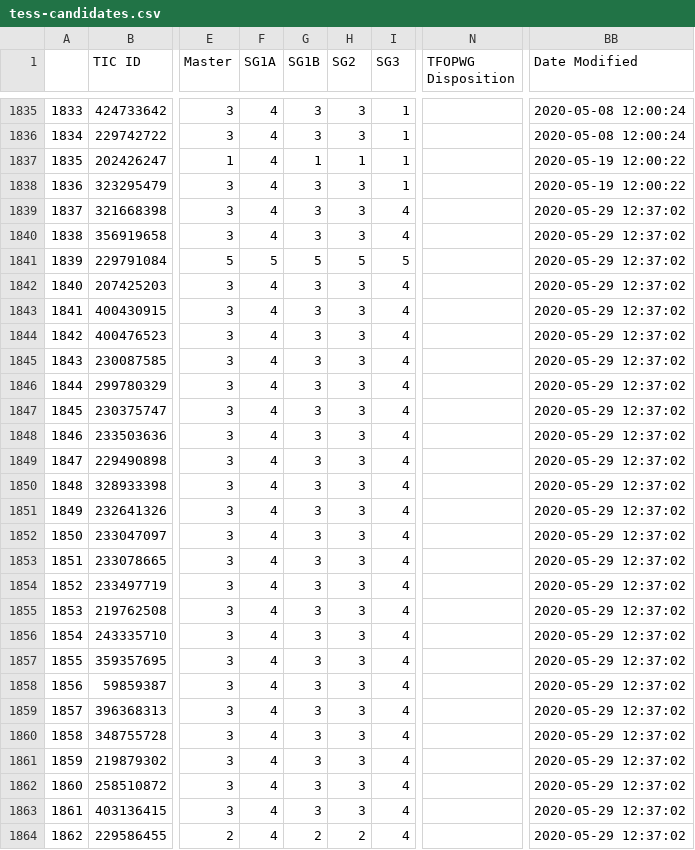
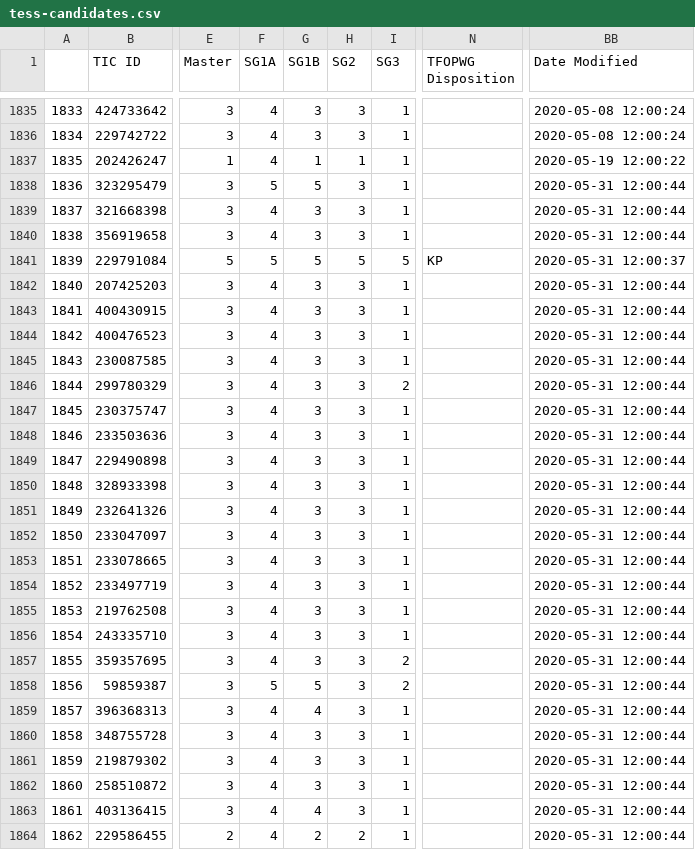
Before and after one commit to elisaquintana/exoplots, a CSV file: data/tess-candidates.csv, drawn as a sheet; only a part is shown, gaps mark what is left out; the diff covers the shown part only; the diff names each change by its address in the sheet, - before the commit and + after, or states it on an @@ line.

```diff
--- a/data/tess-candidates.csv
+++ b/data/tess-candidates.csv
-F1838 (SG1A): 4
+F1838 (SG1A): 5
-G1838 (SG1B): 3
+G1838 (SG1B): 5
-BB1838 (Date Modified): 2020-05-19 12:00:22
+BB1838 (Date Modified): 2020-05-31 12:00:44
-I1839:I1840 (SG3): 4
+I1839:I1840 (SG3): 1
-BB1839:BB1840 (Date Modified): 2020-05-29 12:37:02
+BB1839:BB1840 (Date Modified): 2020-05-31 12:00:44
-N1841 (TFOPWG Disposition): (empty)
+N1841 (TFOPWG Disposition): KP
-BB1841 (Date Modified): 2020-05-29 12:37:02
+BB1841 (Date Modified): 2020-05-31 12:00:37
-I1842:I1845 (SG3): 4
+I1842:I1845 (SG3): 1
-BB1842:BB1864 (Date Modified): 2020-05-29 12:37:02
+BB1842:BB1864 (Date Modified): 2020-05-31 12:00:44
-I1846 (SG3): 4
+I1846 (SG3): 2
-I1847:I1856 (SG3): 4
+I1847:I1856 (SG3): 1
-I1857:I1858 (SG3): 4
+I1857:I1858 (SG3): 2
-F1858 (SG1A): 4
+F1858 (SG1A): 5
-G1858 (SG1B): 3
+G1858 (SG1B): 5
-G1859 (SG1B): 3
+G1859 (SG1B): 4
-I1859:I1864 (SG3): 4
+I1859:I1864 (SG3): 1
-G1863 (SG1B): 3
+G1863 (SG1B): 4
```
Also changed, not shown: 121 edited cells elsewhere in this file, 23 other files.
